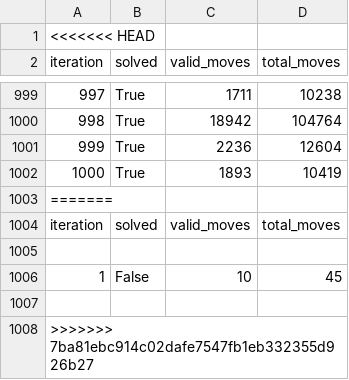
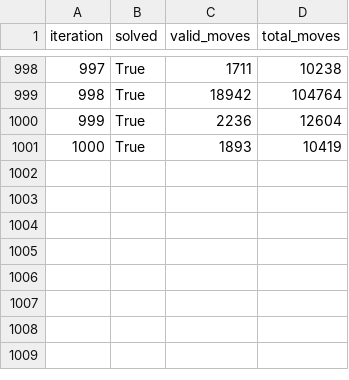
Before and after one commit to sebasvanwaard/rushproject, a CSV file: experiments/random2/solved_Rushhour6x6_1.csv, drawn as a sheet; only a part is shown, gaps mark what is left out; the diff names each change by its address in the sheet, - before the commit and + after, or states it on an @@ line.

```diff
--- a/experiments/random2/solved_Rushhour6x6_1.csv
+++ b/experiments/random2/solved_Rushhour6x6_1.csv
-row 1: <<<<<<< HEAD
-row 1003: =======
-row 1004: iteration | solved | valid_moves | total_moves
-row 1005: (empty)
-row 1006: 1 | False | 10 | 45
-row 1007: (empty)
-row 1008: >>>>>>> 7ba81ebc914c02dafe7547fb1eb332355d926b27
```
Also changed, not shown: experiments/random2/solved_Rushhour12x12_7.csv, experiments/random2/solved_Rushhour6x6_2.csv, 4 other files.
